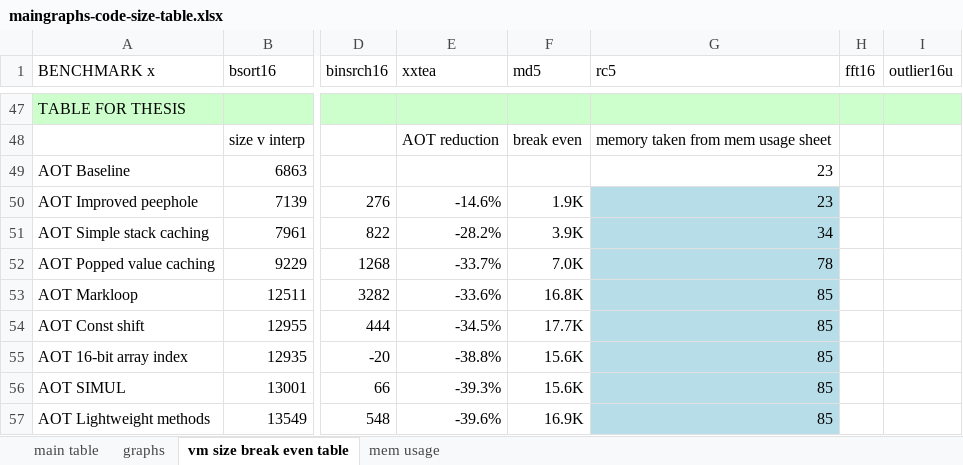
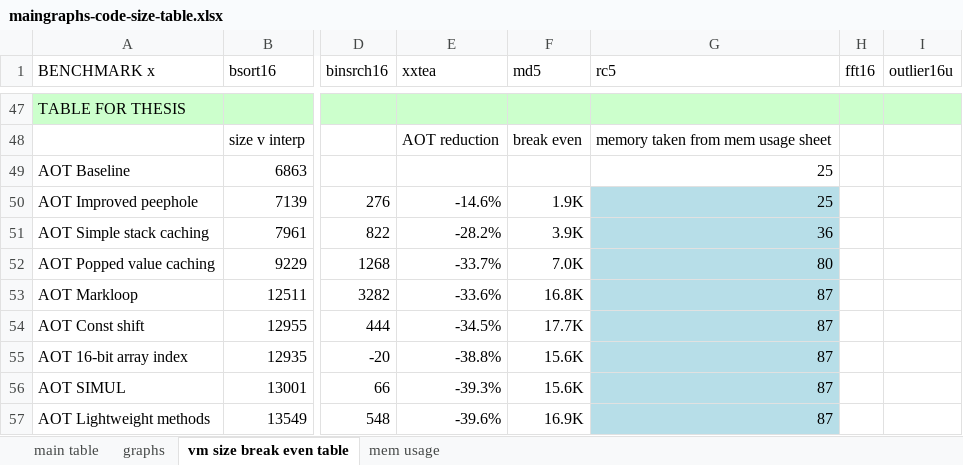
Before and after one commit to nielsreijers/phdthesis, an Excel workbook: data/maingraphs-code-size-table.xlsx, sheet vm size break even table, drawn as a sheet; only a part is shown, gaps mark what is left out; values as stored, in another font and other column widths than the file's, no borders; the diff names each change by its address in the sheet, - before the commit and + after, or states it on an @@ line.

```diff
--- a/data/maingraphs-code-size-table.xlsx (sheet vm size break even table)
+++ b/data/maingraphs-code-size-table.xlsx (sheet vm size break even table)
-G49:G50 (rc5): 23
+G49:G50 (rc5): 25
-G51 (rc5): 34
+G51 (rc5): 36
-G52 (rc5): 78
+G52 (rc5): 80
-G53:G57 (rc5): 85
+G53:G57 (rc5): 87
```
Also changed, not shown: sheet mem usage, 37 other files.
